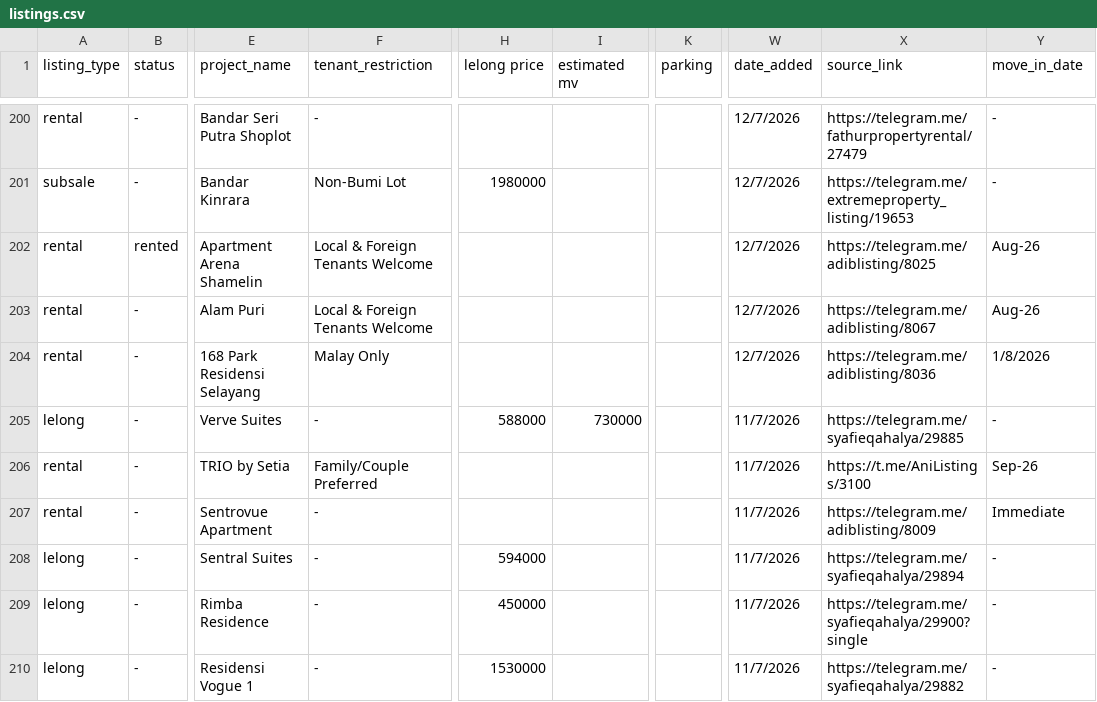
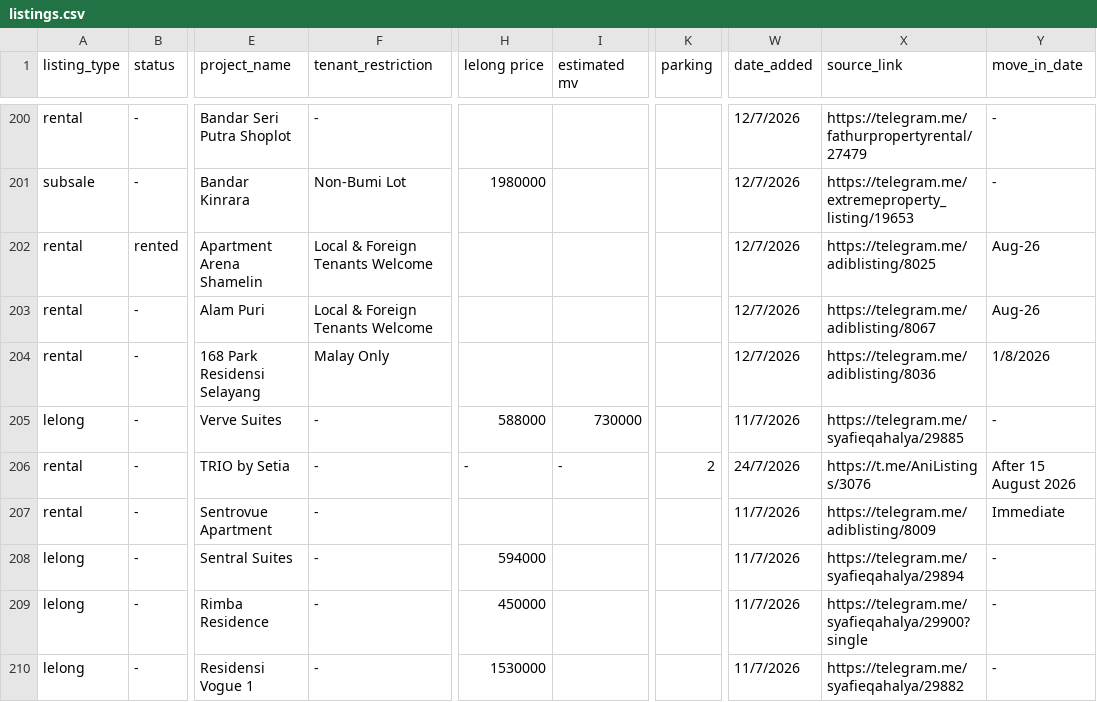
Before and after one commit to mahandanz/haniproperties, a CSV file: listings.csv, drawn as a sheet; only a part is shown, gaps mark what is left out; the diff names each change by its address in the sheet, - before the commit and + after, or states it on an @@ line.

```diff
--- a/listings.csv
+++ b/listings.csv
-F206 (tenant_restriction): Family/Couple Preferred
+F206 (tenant_restriction): -
-H206 (lelong price): (empty)
+H206 (lelong price): -
-I206 (estimated mv): (empty)
+I206 (estimated mv): -
-K206 (parking): (empty)
+K206 (parking): 2
-W206 (date_added): 11/7/2026
+W206 (date_added): 24/7/2026
-X206 (source_link): https://t.me/AniListings/3100
+X206 (source_link): https://t.me/AniListings/3076
-Y206 (move_in_date): Sep-26
+Y206 (move_in_date): After 15 August 2026
```
Also changed, not shown: 1 other file.
